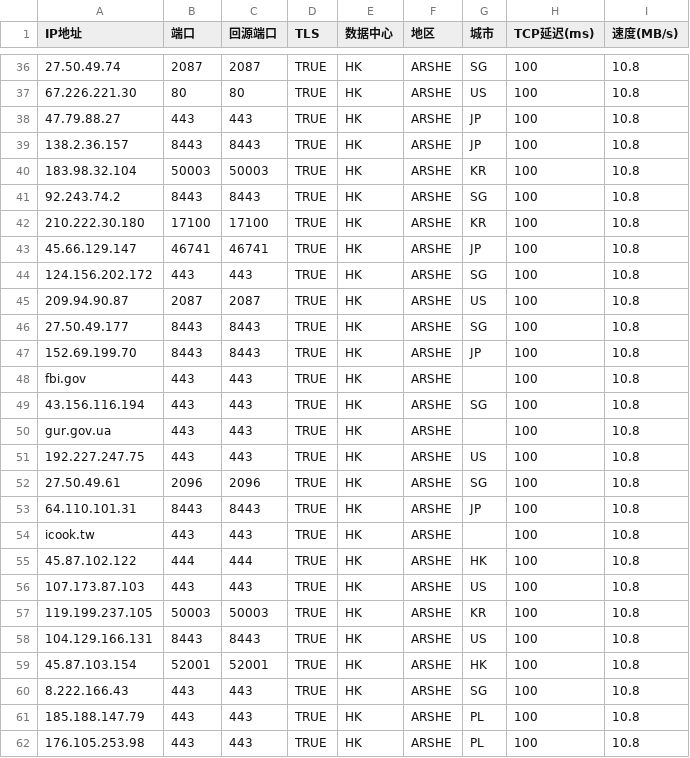
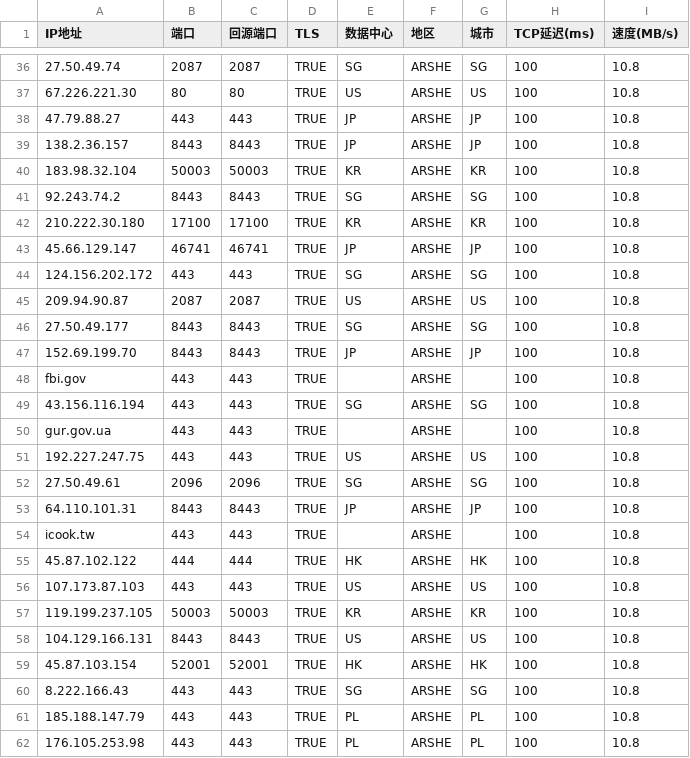
Before and after one commit to sevenj02/myyx, a CSV file: yxip.csv, drawn as a sheet; only a part is shown, gaps mark what is left out; the diff covers the shown part only.

```diff
--- a/yxip.csv
+++ b/yxip.csv
@@ -36,27 +36,27 @@
-27.50.49.74,2087,2087,TRUE,HK,ARSHE,SG,100,10.8
-67.226.221.30,80,80,TRUE,HK,ARSHE,US,100,10.8
-47.79.88.27,443,443,TRUE,HK,ARSHE,JP,100,10.8
-138.2.36.157,8443,8443,TRUE,HK,ARSHE,JP,100,10.8
-183.98.32.104,50003,50003,TRUE,HK,ARSHE,KR,100,10.8
-92.243.74.2,8443,8443,TRUE,HK,ARSHE,SG,100,10.8
-210.222.30.180,17100,17100,TRUE,HK,ARSHE,KR,100,10.8
-45.66.129.147,46741,46741,TRUE,HK,ARSHE,JP,100,10.8
-124.156.202.172,443,443,TRUE,HK,ARSHE,SG,100,10.8
-209.94.90.87,2087,2087,TRUE,HK,ARSHE,US,100,10.8
-27.50.49.177,8443,8443,TRUE,HK,ARSHE,SG,100,10.8
-152.69.199.70,8443,8443,TRUE,HK,ARSHE,JP,100,10.8
-fbi.gov,443,443,TRUE,HK,ARSHE,,100,10.8
-43.156.116.194,443,443,TRUE,HK,ARSHE,SG,100,10.8
-gur.gov.ua,443,443,TRUE,HK,ARSHE,,100,10.8
-192.227.247.75,443,443,TRUE,HK,ARSHE,US,100,10.8
-27.50.49.61,2096,2096,TRUE,HK,ARSHE,SG,100,10.8
-64.110.101.31,8443,8443,TRUE,HK,ARSHE,JP,100,10.8
-icook.tw,443,443,TRUE,HK,ARSHE,,100,10.8
+27.50.49.74,2087,2087,TRUE,SG,ARSHE,SG,100,10.8
+67.226.221.30,80,80,TRUE,US,ARSHE,US,100,10.8
+47.79.88.27,443,443,TRUE,JP,ARSHE,JP,100,10.8
+138.2.36.157,8443,8443,TRUE,JP,ARSHE,JP,100,10.8
+183.98.32.104,50003,50003,TRUE,KR,ARSHE,KR,100,10.8
+92.243.74.2,8443,8443,TRUE,SG,ARSHE,SG,100,10.8
+210.222.30.180,17100,17100,TRUE,KR,ARSHE,KR,100,10.8
+45.66.129.147,46741,46741,TRUE,JP,ARSHE,JP,100,10.8
+124.156.202.172,443,443,TRUE,SG,ARSHE,SG,100,10.8
+209.94.90.87,2087,2087,TRUE,US,ARSHE,US,100,10.8
+27.50.49.177,8443,8443,TRUE,SG,ARSHE,SG,100,10.8
+152.69.199.70,8443,8443,TRUE,JP,ARSHE,JP,100,10.8
+fbi.gov,443,443,TRUE,,ARSHE,,100,10.8
+43.156.116.194,443,443,TRUE,SG,ARSHE,SG,100,10.8
+gur.gov.ua,443,443,TRUE,,ARSHE,,100,10.8
+192.227.247.75,443,443,TRUE,US,ARSHE,US,100,10.8
+27.50.49.61,2096,2096,TRUE,SG,ARSHE,SG,100,10.8
+64.110.101.31,8443,8443,TRUE,JP,ARSHE,JP,100,10.8
+icook.tw,443,443,TRUE,,ARSHE,,100,10.8
 45.87.102.122,444,444,TRUE,HK,ARSHE,HK,100,10.8
-107.173.87.103,443,443,TRUE,HK,ARSHE,US,100,10.8
-119.199.237.105,50003,50003,TRUE,HK,ARSHE,KR,100,10.8
-104.129.166.131,8443,8443,TRUE,HK,ARSHE,US,100,10.8
+107.173.87.103,443,443,TRUE,US,ARSHE,US,100,10.8
+119.199.237.105,50003,50003,TRUE,KR,ARSHE,KR,100,10.8
+104.129.166.131,8443,8443,TRUE,US,ARSHE,US,100,10.8
 45.87.103.154,52001,52001,TRUE,HK,ARSHE,HK,100,10.8
-8.222.166.43,443,443,TRUE,HK,ARSHE,SG,100,10.8
-185.188.147.79,443,443,TRUE,HK,ARSHE,PL,100,10.8
-176.105.253.98,443,443,TRUE,HK,ARSHE,PL,100,10.8
+8.222.166.43,443,443,TRUE,SG,ARSHE,SG,100,10.8
+185.188.147.79,443,443,TRUE,PL,ARSHE,PL,100,10.8
+176.105.253.98,443,443,TRUE,PL,ARSHE,PL,100,10.8
```
Also changed, not shown: 137 edited cells elsewhere in this file.
